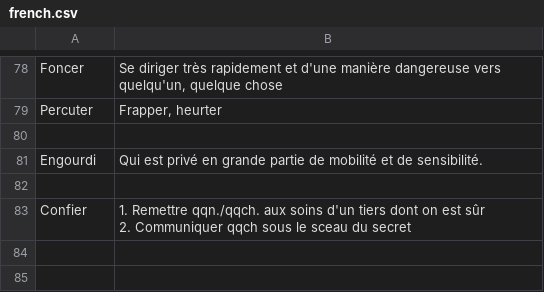
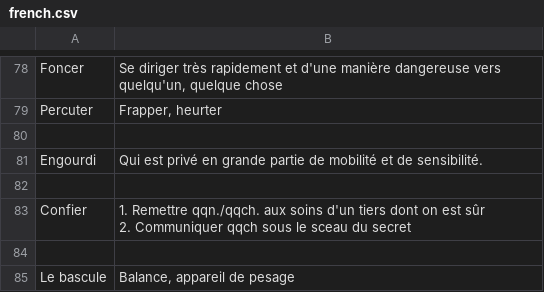
Before and after one commit to kklein/flashcards, a CSV file: french.csv, drawn as a sheet; only a part is shown, gaps mark what is left out.

```diff
--- a/french.csv
+++ b/french.csv
@@ -108 +108,3 @@ Confier,"1. Remettre qqn./qqch. aux soins d'un tiers dont on est sûr
 2. Communiquer qqch sous le sceau du secret"
+
+Le bascule,"Balance, appareil de pesage"
```
Also changed, not shown: english.csv.
